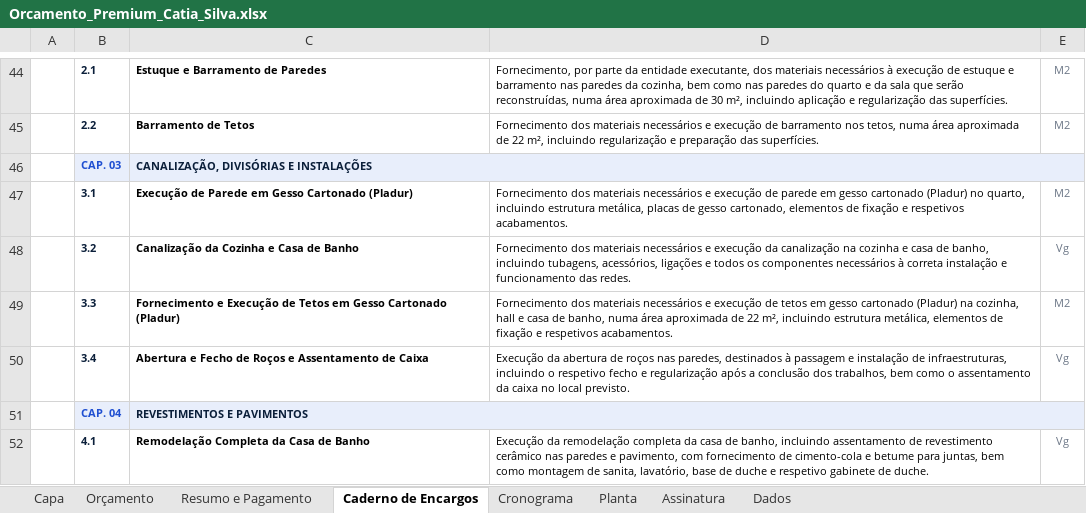
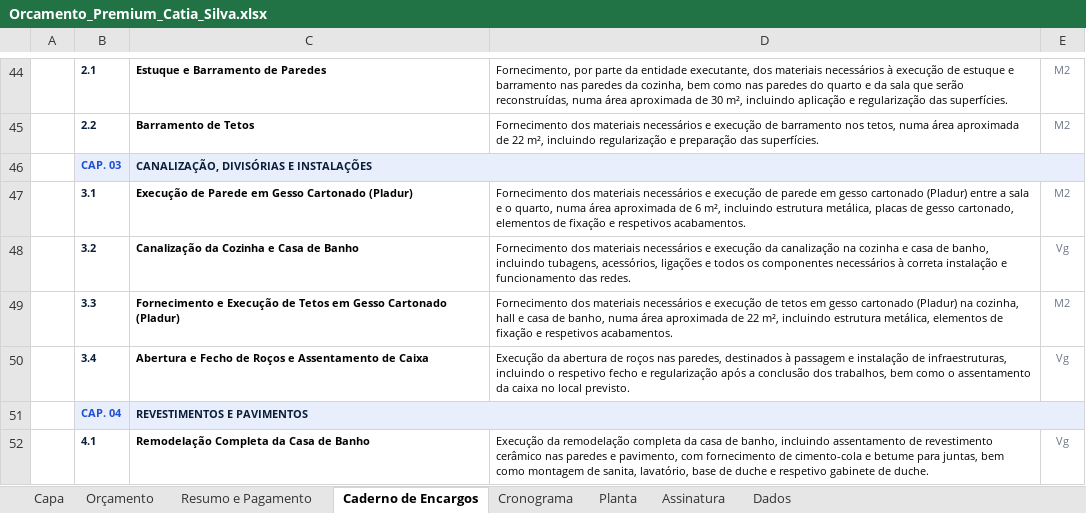
Before and after one commit to rubensborges056-dev/rubens, an Excel workbook: Orcamento_Premium_Catia_Silva.xlsx, sheet Caderno de Encargos, drawn as a sheet; only a part is shown, gaps mark what is left out; values as stored, in another font and other column widths than the file's, no borders; charts and pictures not drawn; the diff names each change by its address in the sheet, - before the commit and + after, or states it on an @@ line.

```diff
--- a/Orcamento_Premium_Catia_Silva.xlsx (sheet Caderno de Encargos)
+++ b/Orcamento_Premium_Catia_Silva.xlsx (sheet Caderno de Encargos)
-D47: …cartonado (Pladur) no quarto, incluindo estrutura…
+D47: …cartonado (Pladur) entre a sala e o quarto, numa área aproximada de 6 m², incluindo estrutura…
```
Also changed, not shown: sheet Orçamento, sheet Cronograma, 2 other files.
